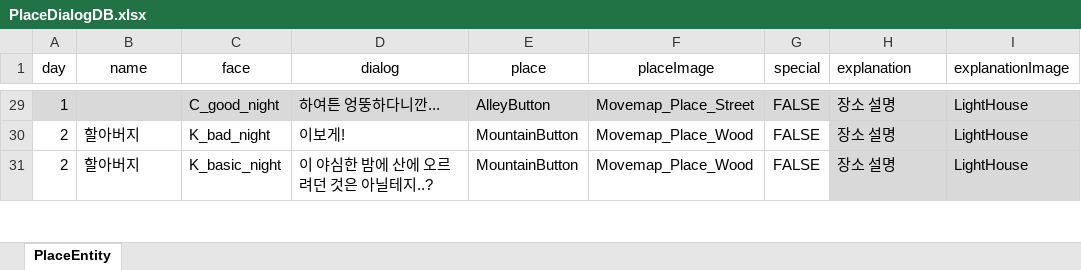
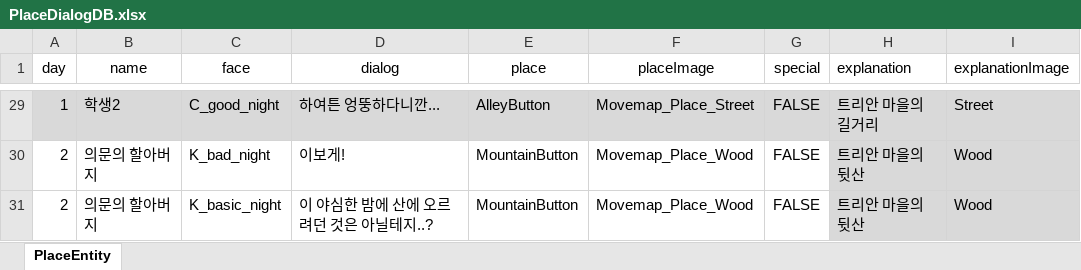
Before and after one commit to Bridge-Project-2022/Bridge_Project_git, an Excel workbook: Assets/Resources/Data/PlaceDialogDB.xlsx, sheet PlaceEntity, drawn as a sheet; only a part is shown, gaps mark what is left out; values as stored, in another font and other column widths than the file's, no borders; the diff covers the shown part only; the diff names each change by its address in the sheet, - before the commit and + after, or states it on an @@ line.

```diff
--- a/Assets/Resources/Data/PlaceDialogDB.xlsx (sheet PlaceEntity)
+++ b/Assets/Resources/Data/PlaceDialogDB.xlsx (sheet PlaceEntity)
-B29 (name): (empty)
+B29 (name): 학생2
-H29 (explanation): 장소 설명
+H29 (explanation): 트리안 마을의 길거리
-I29 (explanationImage): LightHouse
+I29 (explanationImage): Street
-B30:B31 (name): 할아버지
+B30:B31 (name): 의문의 할아버지
-H30:H31 (explanation): 장소 설명
+H30:H31 (explanation): 트리안 마을의 뒷산
-I30:I31 (explanationImage): LightHouse
+I30:I31 (explanationImage): Wood
```
Also changed, not shown: other rows of this sheet, 8 other files.
